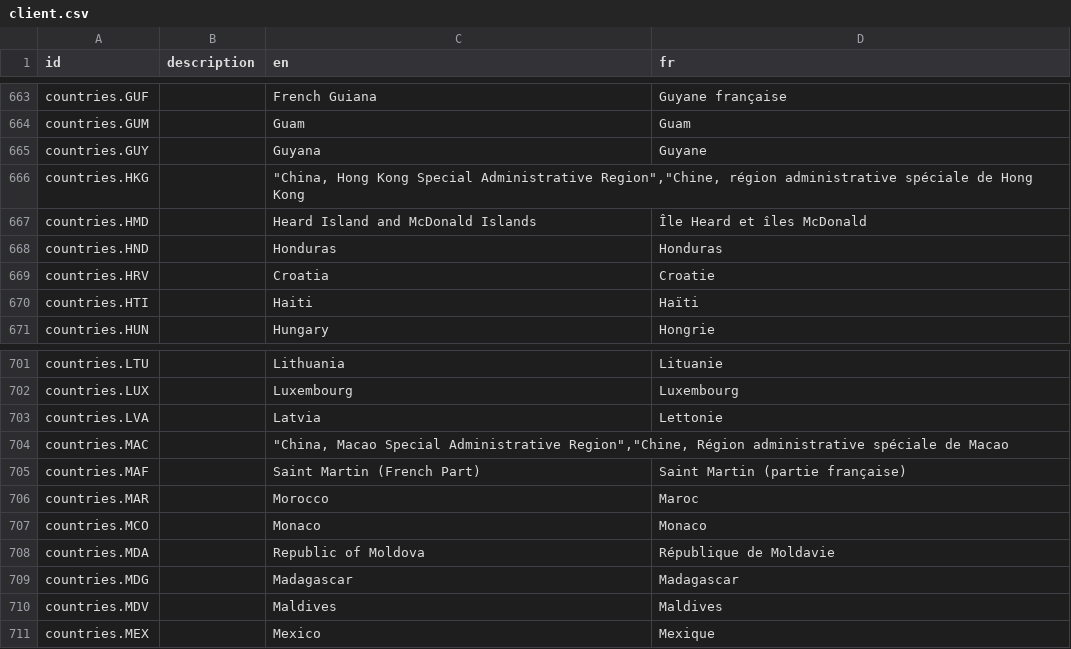
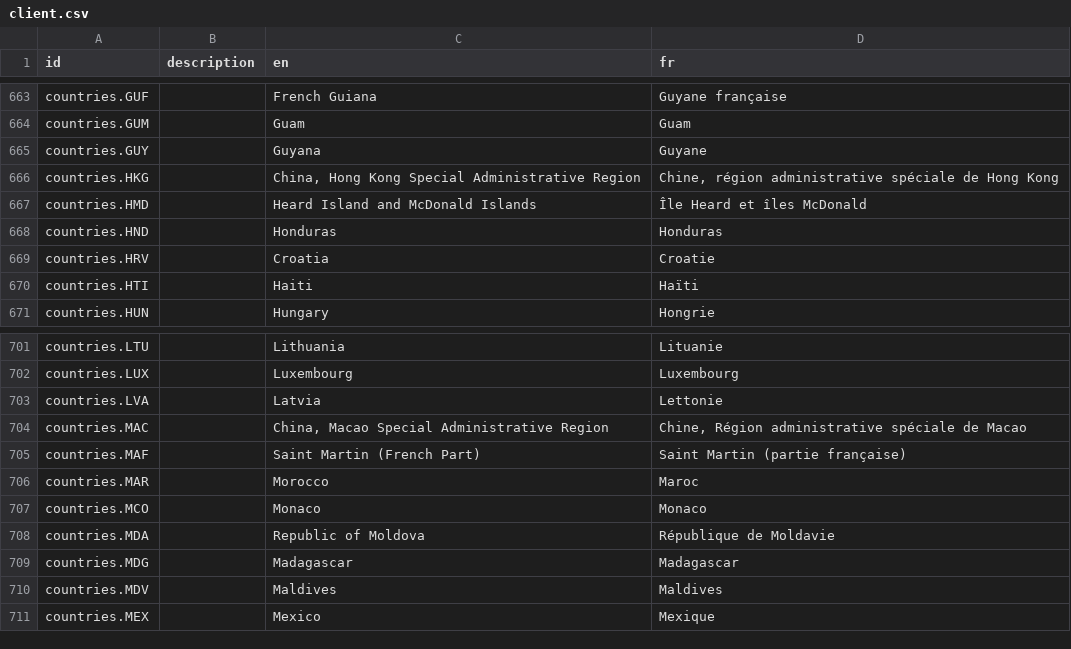
Before and after one commit to opencrvs/opencrvs-countryconfig, a CSV file: src/translations/client.csv, drawn as a sheet; only a part is shown, gaps mark what is left out.

Commit message:
fix: fixed overlapping in location select option

```diff
--- a/src/translations/client.csv
+++ b/src/translations/client.csv
@@ -667,3 +667,3 @@ countries.GUM,,Guam,Guam
 countries.GUY,,Guyana,Guyane
-countries.HKG,,"""China, Hong Kong Special Administrative Region"",""Chine, région administrative spéciale de Hong Kong",
+countries.HKG,,"China, Hong Kong Special Administrative Region","Chine, région administrative spéciale de Hong Kong",
 countries.HMD,,Heard Island and McDonald Islands,Île Heard et îles McDonald
@@ -705,3 +705,3 @@ countries.LUX,,Luxembourg,Luxembourg
 countries.LVA,,Latvia,Lettonie
-countries.MAC,,"""China, Macao Special Administrative Region"",""Chine, Région administrative spéciale de Macao",
+countries.MAC,,"China, Macao Special Administrative Region","Chine, Région administrative spéciale de Macao",
 countries.MAF,,Saint Martin (French Part),Saint Martin (partie française)
```
